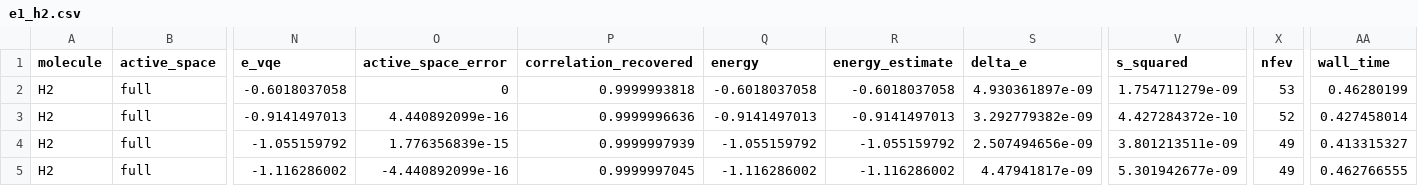
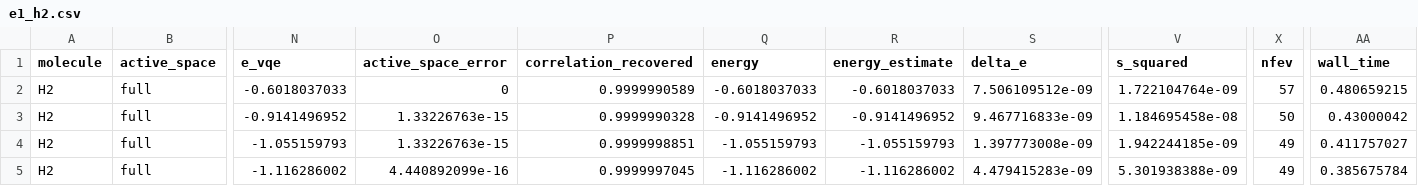
Before and after one commit to QuantumComputingCrypto-202620/qcc-project, a CSV file: projects/vqe-lih/results/summary/e1_h2.csv, drawn as a sheet; only a part is shown, gaps mark what is left out; the diff covers the shown part only; the diff names each change by its address in the sheet, - before the commit and + after, or states it on an @@ line.

```diff
--- a/projects/vqe-lih/results/summary/e1_h2.csv
+++ b/projects/vqe-lih/results/summary/e1_h2.csv
-N2 (e_vqe): -0.6018037058
+N2 (e_vqe): -0.6018037033
-P2 (correlation_recovered): 0.9999993818
+P2 (correlation_recovered): 0.9999990589
-Q2 (energy): -0.6018037058
+Q2 (energy): -0.6018037033
-R2 (energy_estimate): -0.6018037058
+R2 (energy_estimate): -0.6018037033
-S2 (delta_e): 4.930361897e-09
+S2 (delta_e): 7.506109512e-09
-V2 (s_squared): 1.754711279e-09
+V2 (s_squared): 1.722104764e-09
-X2 (nfev): 53
+X2 (nfev): 57
-AA2 (wall_time): 0.46280199
+AA2 (wall_time): 0.480659215
-N3 (e_vqe): -0.9141497013
+N3 (e_vqe): -0.9141496952
-O3 (active_space_error): 4.440892099e-16
+O3 (active_space_error): 1.33226763e-15
-P3 (correlation_recovered): 0.9999996636
+P3 (correlation_recovered): 0.9999990328
-Q3 (energy): -0.9141497013
+Q3 (energy): -0.9141496952
-R3 (energy_estimate): -0.9141497013
+R3 (energy_estimate): -0.9141496952
-S3 (delta_e): 3.292779382e-09
+S3 (delta_e): 9.467716833e-09
-V3 (s_squared): 4.427284372e-10
+V3 (s_squared): 1.184695458e-08
-X3 (nfev): 52
+X3 (nfev): 50
-AA3 (wall_time): 0.427458014
+AA3 (wall_time): 0.43000042
-N4 (e_vqe): -1.055159792
+N4 (e_vqe): -1.055159793
-O4 (active_space_error): 1.776356839e-15
+O4 (active_space_error): 1.33226763e-15
-P4 (correlation_recovered): 0.9999997939
+P4 (correlation_recovered): 0.9999998851
-Q4 (energy): -1.055159792
+Q4 (energy): -1.055159793
-R4 (energy_estimate): -1.055159792
+R4 (energy_estimate): -1.055159793
-S4 (delta_e): 2.507494656e-09
+S4 (delta_e): 1.397773008e-09
-V4 (s_squared): 3.801213511e-09
+V4 (s_squared): 1.942244185e-09
-AA4 (wall_time): 0.413315327
+AA4 (wall_time): 0.411757027
-O5 (active_space_error): -4.440892099e-16
+O5 (active_space_error): 4.440892099e-16
-S5 (delta_e): 4.47941817e-09
+S5 (delta_e): 4.479415283e-09
-V5 (s_squared): 5.301942677e-09
+V5 (s_squared): 5.301938388e-09
-AA5 (wall_time): 0.462766555
+AA5 (wall_time): 0.385675784
```
Also changed, not shown: 110 edited cells elsewhere in this file, 10 other files.
